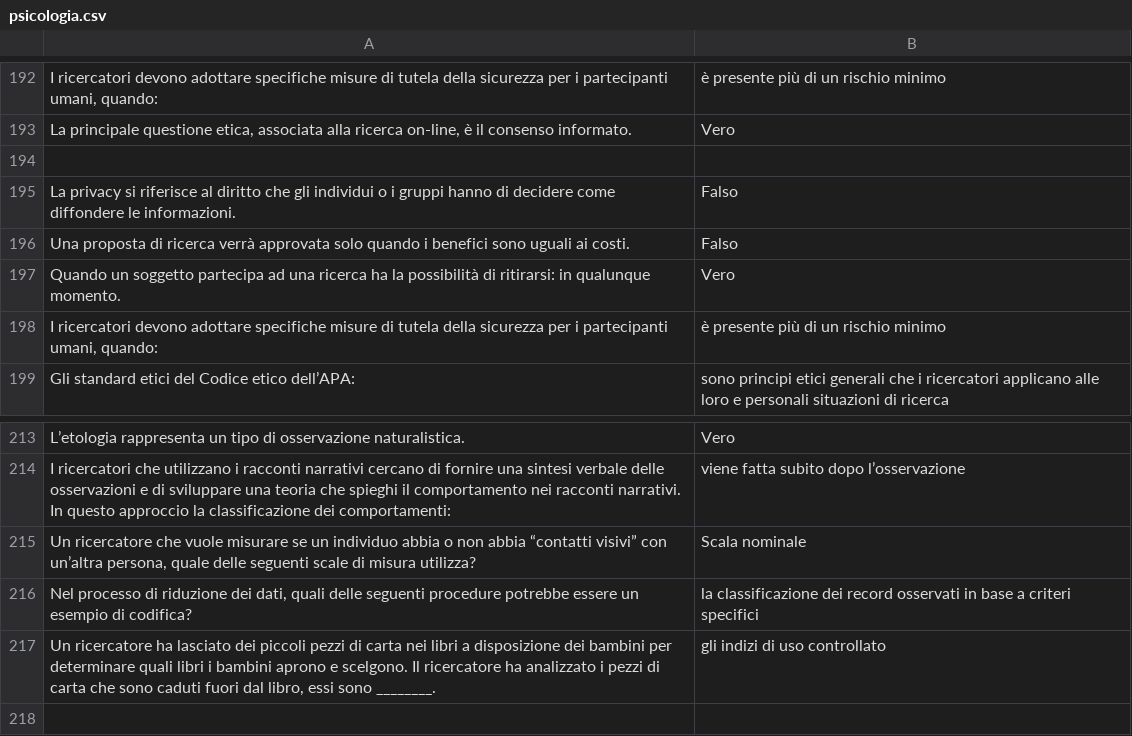
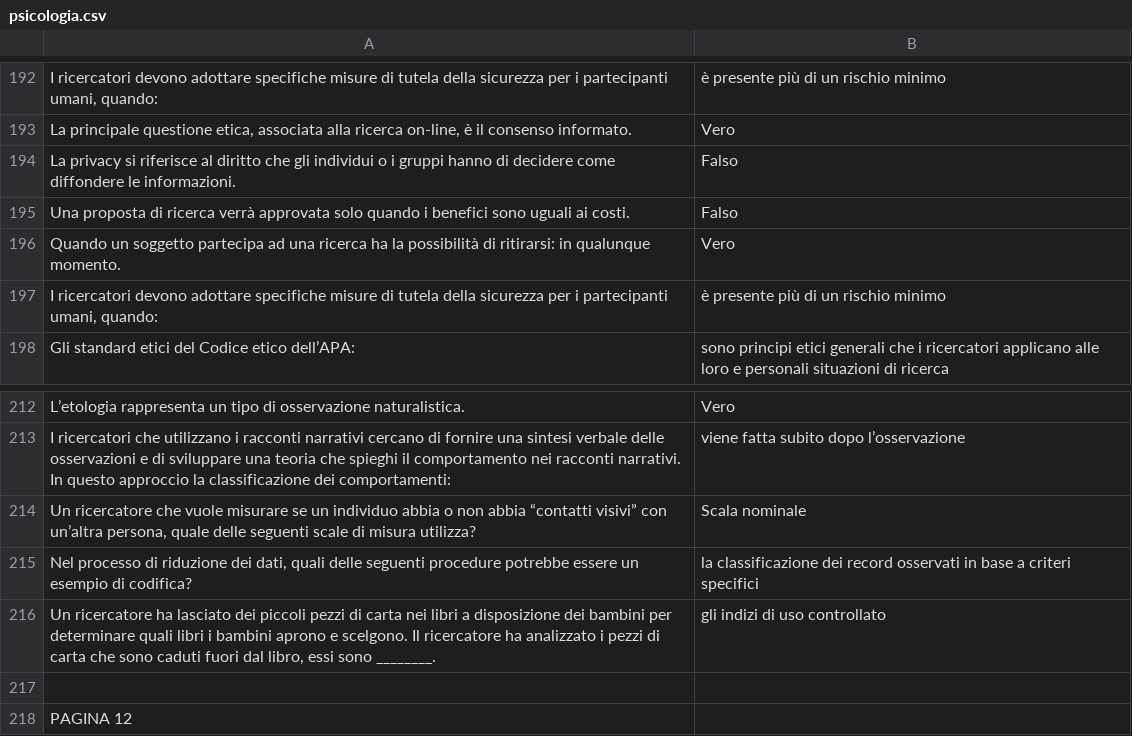
Before and after one commit to PsykeDady/PsykeLearningCard, a CSV file: public/assets/psicologia.csv, drawn as a sheet; only a part is shown, gaps mark what is left out; removed rows and columns are numbered as before the commit, all else as after; the diff names each change by its address in the sheet, - before the commit and + after, or states it on an @@ line.

Commit message:
aggiunto checkpoint

```diff
--- a/public/assets/psicologia.csv
+++ b/public/assets/psicologia.csv
-row 194: (empty)
+row 217: (empty)
+row 218: PAGINA 12
```
